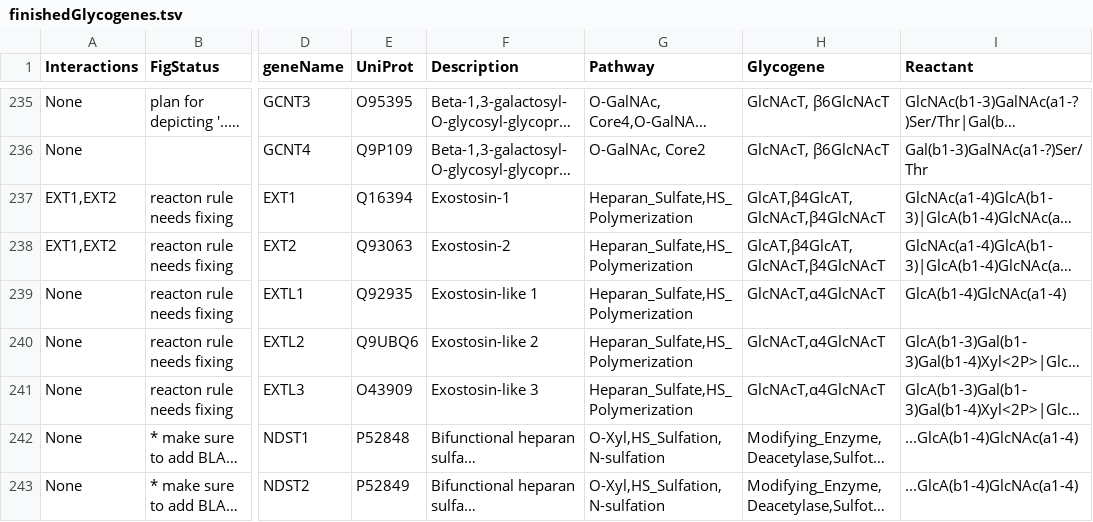
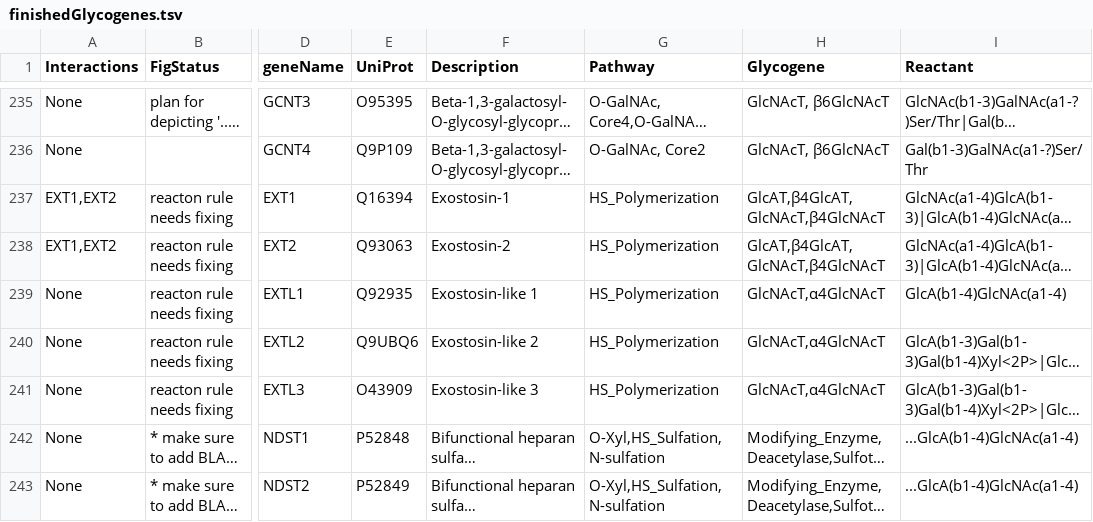
Before and after one commit to neel-lab/GlycoEnzOnto, a TSV file: finishedGlycogenes.tsv, drawn as a sheet; only a part is shown, gaps mark what is left out; long unchanged cells end in …; the diff covers the shown part only; the diff names each change by its address in the sheet, - before the commit and + after, or states it on an @@ line.

```diff
--- a/finishedGlycogenes.tsv
+++ b/finishedGlycogenes.tsv
-G237:G241 (Pathway): Heparan_Sulfate,HS_Polymerization
+G237:G241 (Pathway): HS_Polymerization
```
Also changed, not shown: 1 removed row and 27 edited cells elsewhere in this file, 33 other files.
